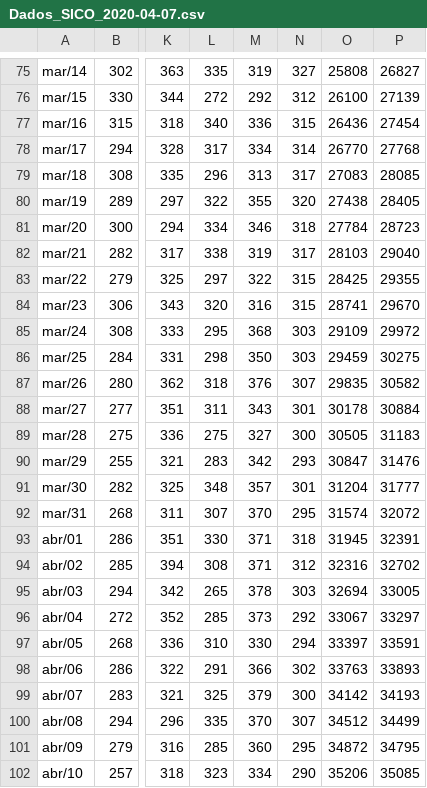
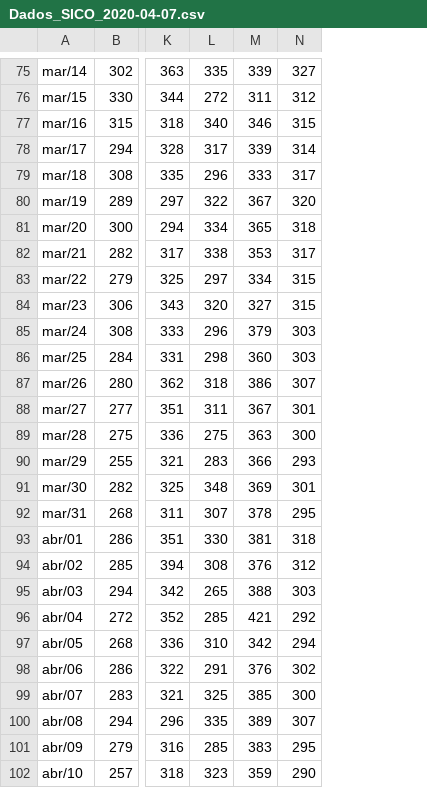
Before and after one commit to mariofernandes/pt_data, a CSV file: Dados_SICO_2020-04-07.csv, drawn as a sheet; only a part is shown, gaps mark what is left out; removed rows and columns are numbered as before the commit, all else as after; the diff covers the shown part only; the diff names each change by its address in the sheet, - before the commit and + after, or states it on an @@ line.

```diff
--- a/Dados_SICO_2020-04-07.csv
+++ b/Dados_SICO_2020-04-07.csv
-column O, rows 75-102: 25808 | 26100 | 26436 | 26770 | 27083 | 27438 | 27784 | 28103 | 28425 | 28741 | 29109 | 29459 | 29835 | 30178 | 30505 | 30847 | 31204 | 31574 | 31945 | 32316 | 32694 | 33067 | 33397 | 33763 | 34142 | 34512 | 34872 | 35206
-column P, rows 75-102: 26827 | 27139 | 27454 | 27768 | 28085 | 28405 | 28723 | 29040 | 29355 | 29670 | 29972 | 30275 | 30582 | 30884 | 31183 | 31476 | 31777 | 32072 | 32391 | 32702 | 33005 | 33297 | 33591 | 33893 | 34193 | 34499 | 34795 | 35085
-M75: 319
+M75: 339
-M76: 292
+M76: 311
-M77: 336
+M77: 346
-M78: 334
+M78: 339
-M79: 313
+M79: 333
-M80: 355
+M80: 367
-M81: 346
+M81: 365
-M82: 319
+M82: 353
-M83: 322
+M83: 334
-M84: 316
+M84: 327
-L85: 295
+L85: 296
-M85: 368
+M85: 379
-M86: 350
+M86: 360
-M87: 376
+M87: 386
-M88: 343
+M88: 367
-M89: 327
+M89: 363
-M90: 342
+M90: 366
-M91: 357
+M91: 369
-M92: 370
+M92: 378
-M93: 371
+M93: 381
-M94: 371
+M94: 376
-M95: 378
+M95: 388
-M96: 373
+M96: 421
-M97: 330
+M97: 342
-M98: 366
+M98: 376
-M99: 379
+M99: 385
-M100: 370
+M100: 389
-M101: 360
+M101: 383
-M102: 334
+M102: 359
```
Also changed, not shown: 3 added rows and 52 edited cells elsewhere in this file.
